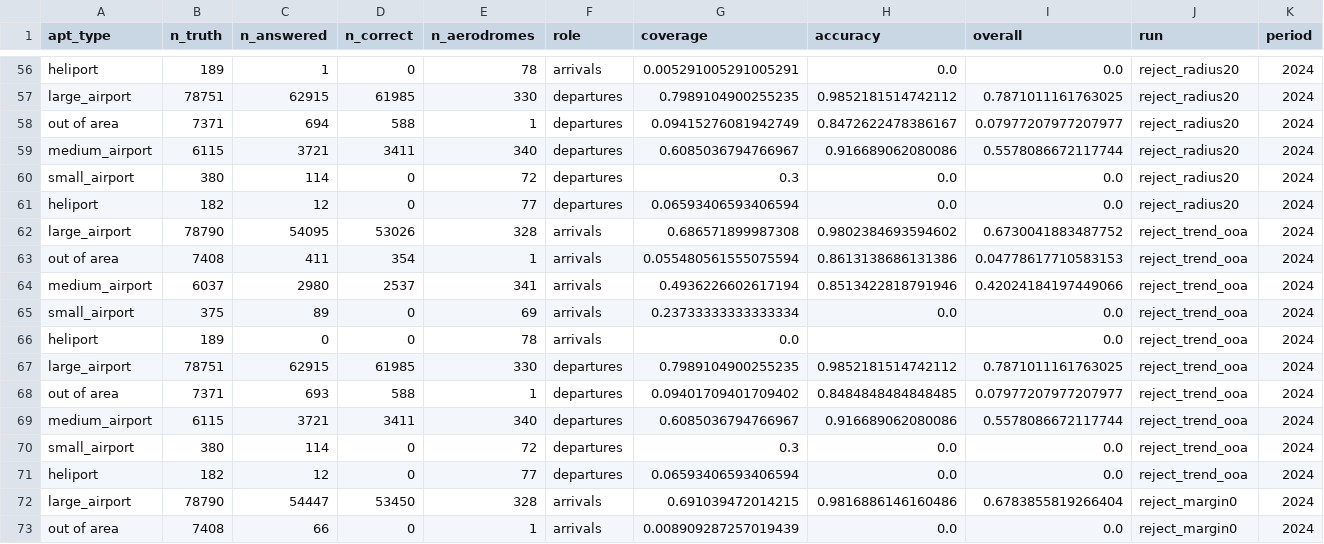
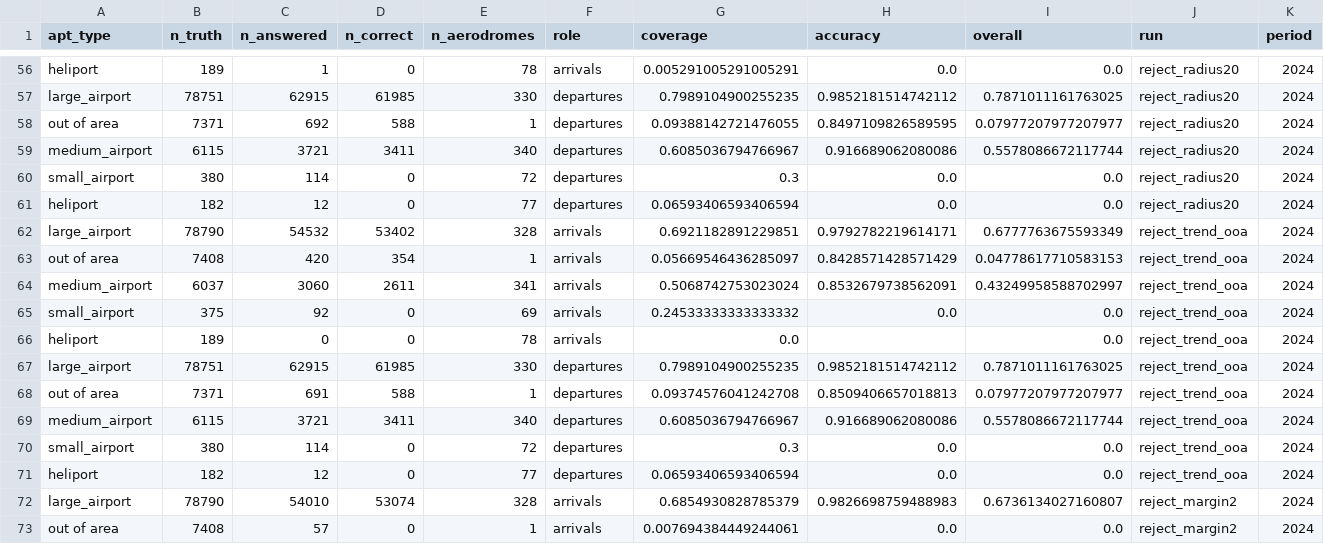
Before and after one commit to euctrl-pru/opdi-portal, a CSV file: papers/adep-ades-detection-v7/data/per_type_2024.csv, drawn as a sheet; only a part is shown, gaps mark what is left out; the diff covers the shown part only.

```diff
--- a/papers/adep-ades-detection-v7/data/per_type_2024.csv
+++ b/papers/adep-ades-detection-v7/data/per_type_2024.csv
@@ -57,3 +57,3 @@ heliport,189,1,0,78,arrivals,0.005291005291005291,0.0,0.0,reject_radius20,2024
 large_airport,78751,62915,61985,330,departures,0.7989104900255235,0.9852181514742112,0.7871011161763025,reject_radius20,2024
-out of area,7371,694,588,1,departures,0.09415276081942749,0.8472622478386167,0.07977207977207977,reject_radius20,2024
+out of area,7371,692,588,1,departures,0.09388142721476055,0.8497109826589595,0.07977207977207977,reject_radius20,2024
 medium_airport,6115,3721,3411,340,departures,0.6085036794766967,0.916689062080086,0.5578086672117744,reject_radius20,2024
@@ -61,9 +61,9 @@ small_airport,380,114,0,72,departures,0.3,0.0,0.0,reject_radius20,2024
 heliport,182,12,0,77,departures,0.06593406593406594,0.0,0.0,reject_radius20,2024
-large_airport,78790,54095,53026,328,arrivals,0.686571899987308,0.9802384693594602,0.6730041883487752,reject_trend_ooa,2024
-out of area,7408,411,354,1,arrivals,0.055480561555075594,0.8613138686131386,0.04778617710583153,reject_trend_ooa,2024
-medium_airport,6037,2980,2537,341,arrivals,0.4936226602617194,0.8513422818791946,0.42024184197449066,reject_trend_ooa,2024
-small_airport,375,89,0,69,arrivals,0.23733333333333334,0.0,0.0,reject_trend_ooa,2024
+large_airport,78790,54532,53402,328,arrivals,0.6921182891229851,0.9792782219614171,0.6777763675593349,reject_trend_ooa,2024
+out of area,7408,420,354,1,arrivals,0.05669546436285097,0.8428571428571429,0.04778617710583153,reject_trend_ooa,2024
+medium_airport,6037,3060,2611,341,arrivals,0.5068742753023024,0.8532679738562091,0.43249958588702997,reject_trend_ooa,2024
+small_airport,375,92,0,69,arrivals,0.24533333333333332,0.0,0.0,reject_trend_ooa,2024
 heliport,189,0,0,78,arrivals,0.0,,0.0,reject_trend_ooa,2024
 large_airport,78751,62915,61985,330,departures,0.7989104900255235,0.9852181514742112,0.7871011161763025,reject_trend_ooa,2024
-out of area,7371,693,588,1,departures,0.09401709401709402,0.8484848484848485,0.07977207977207977,reject_trend_ooa,2024
+out of area,7371,691,588,1,departures,0.09374576041242708,0.8509406657018813,0.07977207977207977,reject_trend_ooa,2024
 medium_airport,6115,3721,3411,340,departures,0.6085036794766967,0.916689062080086,0.5578086672117744,reject_trend_ooa,2024
@@ -71,3 +71,3 @@ small_airport,380,114,0,72,departures,0.3,0.0,0.0,reject_trend_ooa,2024
 heliport,182,12,0,77,departures,0.06593406593406594,0.0,0.0,reject_trend_ooa,2024
-large_airport,78790,54447,53450,328,arrivals,0.691039472014215,0.9816886146160486,0.6783855819266404,reject_margin0,2024
-out of area,7408,66,0,1,arrivals,0.008909287257019439,0.0,0.0,reject_margin0,2024
+large_airport,78790,54010,53074,328,arrivals,0.6854930828785379,0.9826698759488983,0.6736134027160807,reject_margin2,2024
+out of area,7408,57,0,1,arrivals,0.007694384449244061,0.0,0.0,reject_margin2,2024
```
Also changed, not shown: 78 edited cells elsewhere in this file, papers/adep-ades-detection-v7/data/modes_2024.csv, papers/adep-ades-detection-v7/data/per_airport_2024.csv, 8 other files.
